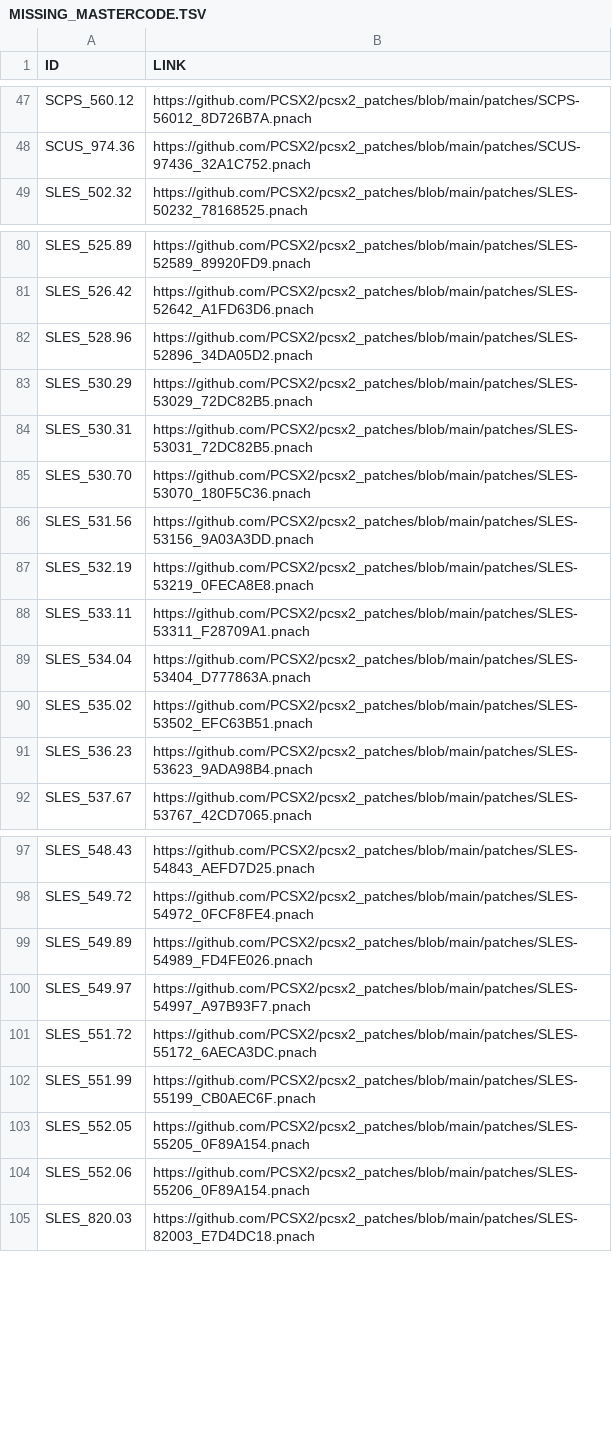
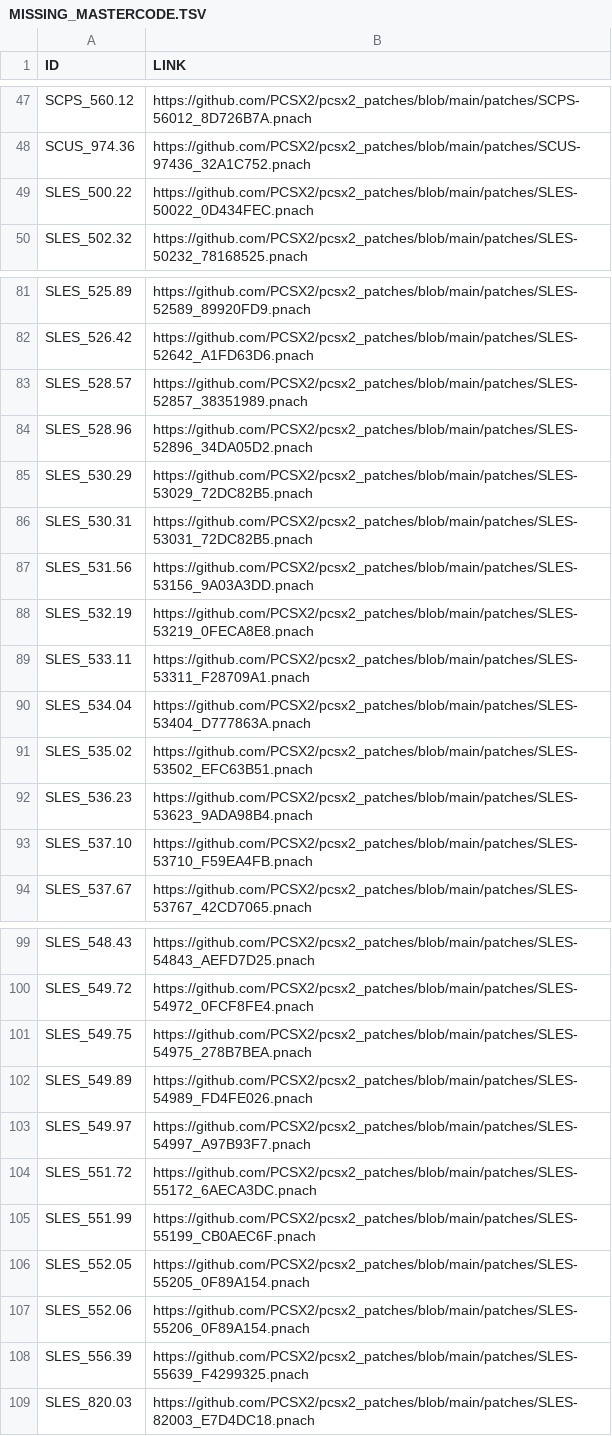
Before and after one commit to PS2-Widescreen/OPL-Widescreen-Cheats, a TSV file: MISSING_MASTERCODE.TSV, drawn as a sheet; only a part is shown, gaps mark what is left out; removed rows and columns are numbered as before the commit, all else as after; the diff names each change by its address in the sheet, - before the commit and + after, or states it on an @@ line.

```diff
--- a/MISSING_MASTERCODE.TSV
+++ b/MISSING_MASTERCODE.TSV
+row 49: SLES_500.22 | https://github.com/PCSX2/pcsx2_patches/blob/main/patches/SLES-50022_0D434FEC.pnach
+row 83: SLES_528.57 | https://github.com/PCSX2/pcsx2_patches/blob/main/patches/SLES-52857_38351989.pnach
-row 85: SLES_530.70 | https://github.com/PCSX2/pcsx2_patches/blob/main/patches/SLES-53070_180F5C36.pnach
+row 93: SLES_537.10 | https://github.com/PCSX2/pcsx2_patches/blob/main/patches/SLES-53710_F59EA4FB.pnach
+row 101: SLES_549.75 | https://github.com/PCSX2/pcsx2_patches/blob/main/patches/SLES-54975_278B7BEA.pnach
+row 108: SLES_556.39 | https://github.com/PCSX2/pcsx2_patches/blob/main/patches/SLES-55639_F4299325.pnach
```
Also changed, not shown: 42 other files.
